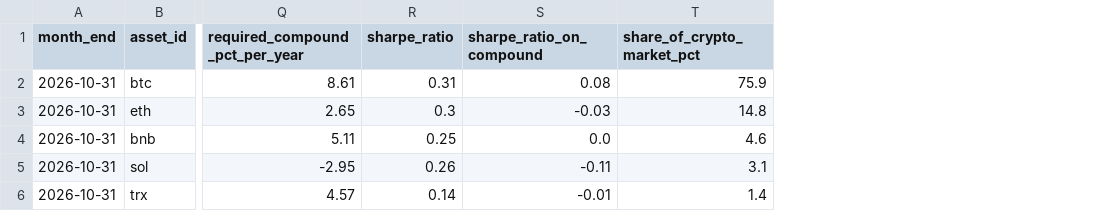
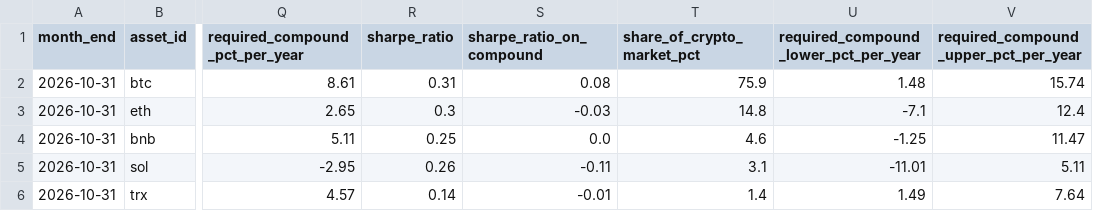
Before and after one commit to apapadogiannis/crypto-observatory, a CSV file: api/assets.csv, drawn as a sheet; only a part is shown, gaps mark what is left out; the diff names each change by its address in the sheet, - before the commit and + after, or states it on an @@ line.

```diff
--- a/api/assets.csv
+++ b/api/assets.csv
+column U, rows 1-6: required_compound_lower_pct_per_year | 1.48 | -7.1 | -1.25 | -11.01 | 1.49
+column V, rows 1-6: required_compound_upper_pct_per_year | 15.74 | 12.4 | 11.47 | 5.11 | 7.64
```
Also changed, not shown: api/assets_monthly.csv, 11 other files.
